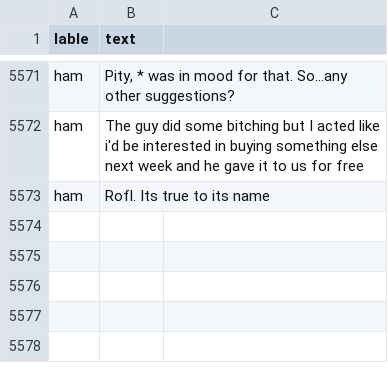
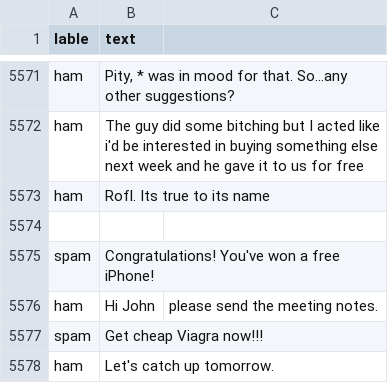
Before and after one commit to prajwal5065/Spam-Detector, a CSV file: backend/data/emails.csv, drawn as a sheet; only a part is shown, gaps mark what is left out.

Commit message:
Added sample dataset for model training

```diff
--- a/backend/data/emails.csv
+++ b/backend/data/emails.csv
@@ -5575 +5575,6 @@ ham,The guy did some bitching but I acted like i'd be interested in buying somet
 ham,Rofl. Its true to its name
+
+spam,Congratulations! You've won a free iPhone!
+ham,Hi John, please send the meeting notes.
+spam,Get cheap Viagra now!!!
+ham,Let's catch up tomorrow.
```
